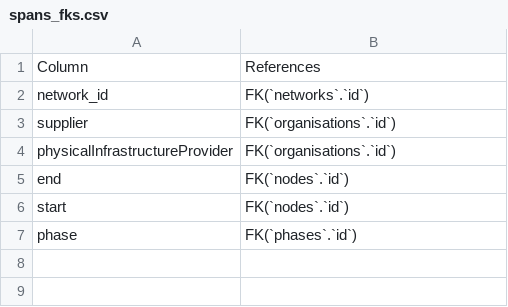
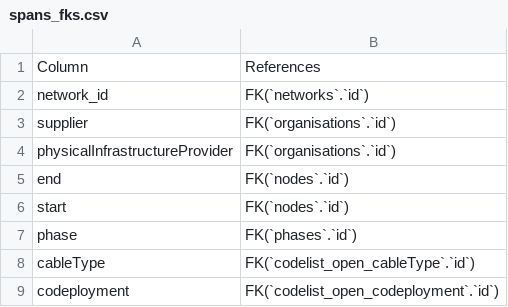
Before and after one commit to Open-Telecoms-Data/open-fibre-data-standard, a CSV file: schema/geopackage/table_definitions/spans_fks.csv, drawn as a sheet; the diff names each change by its address in the sheet, - before the commit and + after, or states it on an @@ line.

```diff
--- a/schema/geopackage/table_definitions/spans_fks.csv
+++ b/schema/geopackage/table_definitions/spans_fks.csv
+row 8: cableType | FK(`codelist_open_cableType`.`id`)
+row 9: codeployment | FK(`codelist_open_codeployment`.`id`)
```
Also changed, not shown: examples/csv/spans.csv, examples/csv/template/spans.csv, 9 other files.
